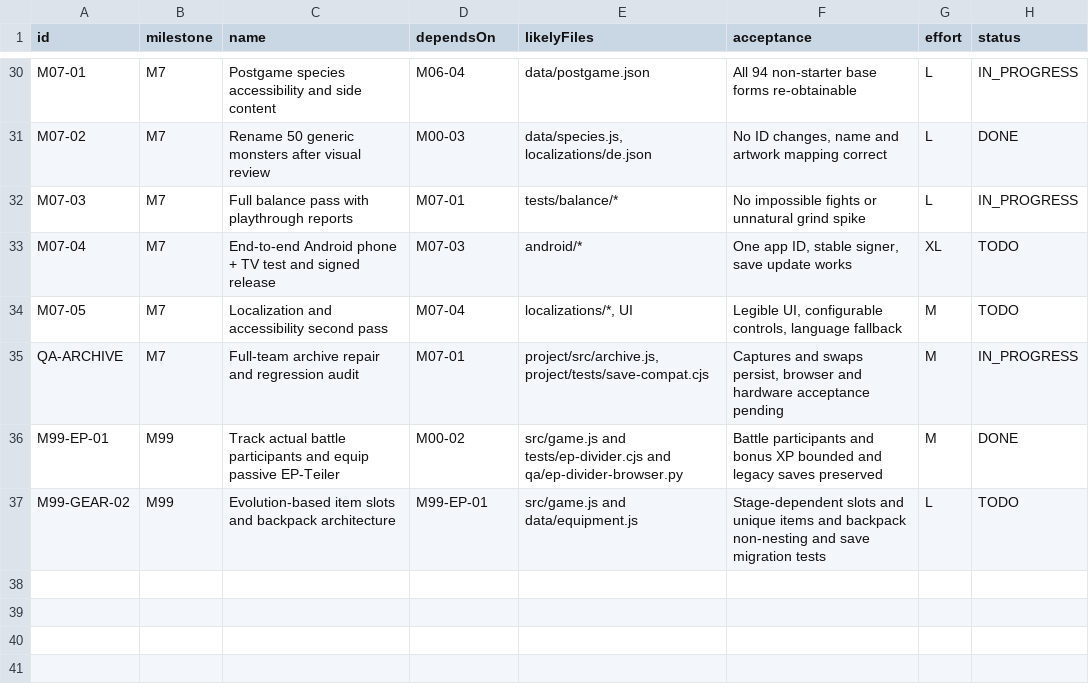
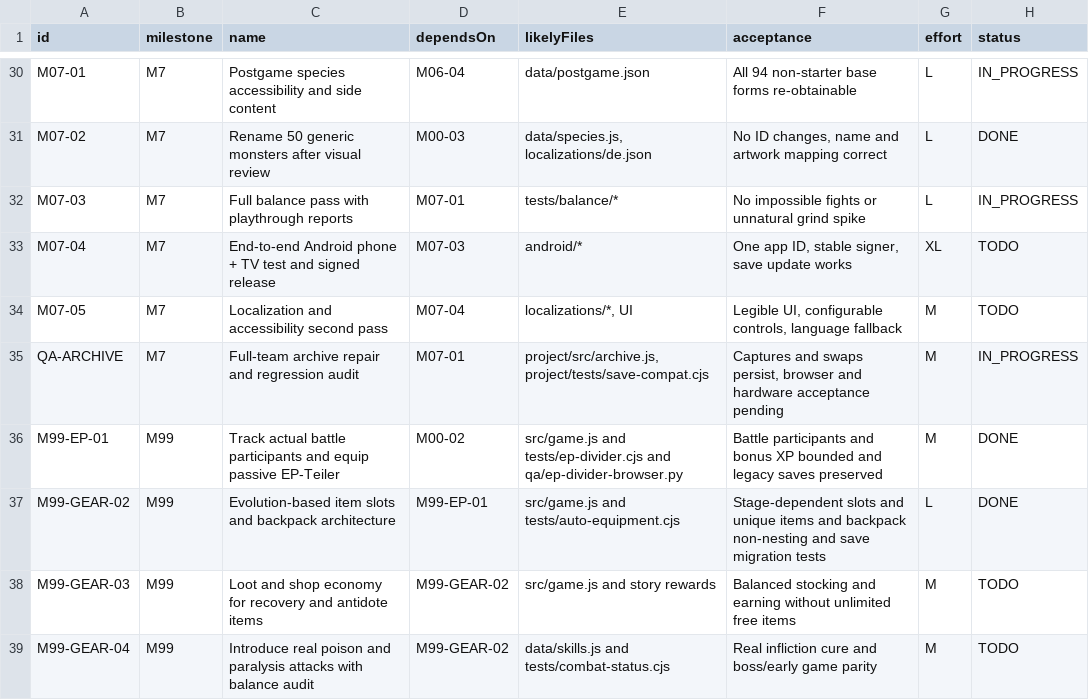
Before and after one commit to Graf-Git-Hub/Pok-mon_Klon, a CSV file: echo-chroniken/docs/game-design/PRODUCTION_TASKS.csv, drawn as a sheet; only a part is shown, gaps mark what is left out.

Commit message:
feat: auto-use equipped recovery items without spending player turn

```diff
--- a/echo-chroniken/docs/game-design/PRODUCTION_TASKS.csv
+++ b/echo-chroniken/docs/game-design/PRODUCTION_TASKS.csv
@@ -36,2 +36,4 @@ QA-ARCHIVE;M7;Full-team archive repair and regression audit;M07-01;project/src/a
 M99-EP-01;M99;Track actual battle participants and equip passive EP-Teiler;M00-02;src/game.js and tests/ep-divider.cjs and qa/ep-divider-browser.py;Battle participants and bonus XP bounded and legacy saves preserved;M;DONE
-M99-GEAR-02;M99;Evolution-based item slots and backpack architecture;M99-EP-01;src/game.js and data/equipment.js;Stage-dependent slots and unique items and backpack non-nesting and save migration tests;L;TODO
+M99-GEAR-02;M99;Evolution-based item slots and backpack architecture;M99-EP-01;src/game.js and tests/auto-equipment.cjs;Stage-dependent slots and unique items and backpack non-nesting and save migration tests;L;DONE
+M99-GEAR-03;M99;Loot and shop economy for recovery and antidote items;M99-GEAR-02;src/game.js and story rewards;Balanced stocking and earning without unlimited free items;M;TODO
+M99-GEAR-04;M99;Introduce real poison and paralysis attacks with balance audit;M99-GEAR-02;data/skills.js and tests/combat-status.cjs;Real infliction cure and boss/early game parity;M;TODO
```
Also changed, not shown: 13 other files.
